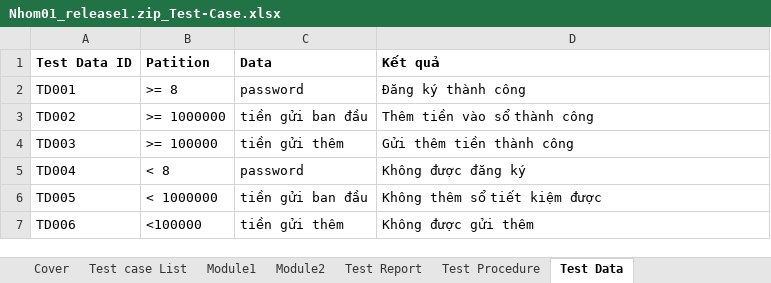
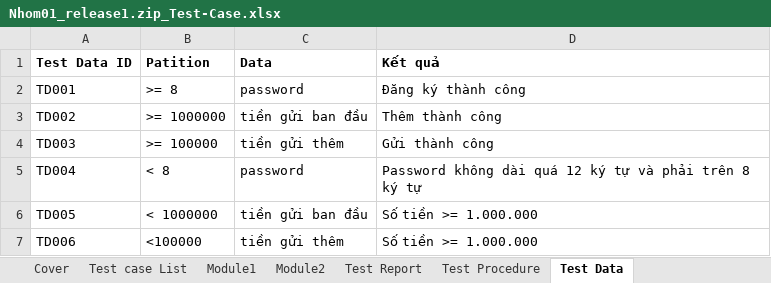
Before and after one commit to leminhthanh1998/MoneyLover, an Excel workbook: File/Lab01/Nhom01_release1.zip_Test-Case.xlsx, sheet Test Data, drawn as a sheet; values as stored, in another font and other column widths than the file's, no borders; the diff names each change by its address in the sheet, - before the commit and + after, or states it on an @@ line.

Commit message:
test

```diff
--- a/File/Lab01/Nhom01_release1.zip_Test-Case.xlsx (sheet Test Data)
+++ b/File/Lab01/Nhom01_release1.zip_Test-Case.xlsx (sheet Test Data)
-D3 (Kết quả): Thêm tiền vào sổ thành công
+D3 (Kết quả): Thêm thành công
-D4 (Kết quả): Gửi thêm tiền thành công
+D4 (Kết quả): Gửi thành công
-D5 (Kết quả): Không được đăng ký
+D5 (Kết quả): Password không dài quá 12 ký tự và phải trên 8 ký tự
-D6 (Kết quả): Không thêm sổ tiết kiệm được
+D6 (Kết quả): Số tiền >= 1.000.000
-D7 (Kết quả): Không được gửi thêm
+D7 (Kết quả): Số tiền >= 1.000.000
```
Also changed, not shown: 8 other files.
